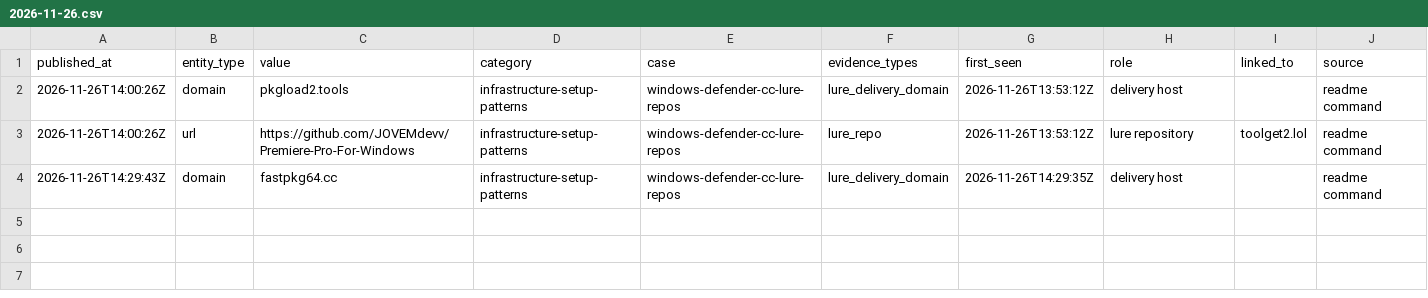
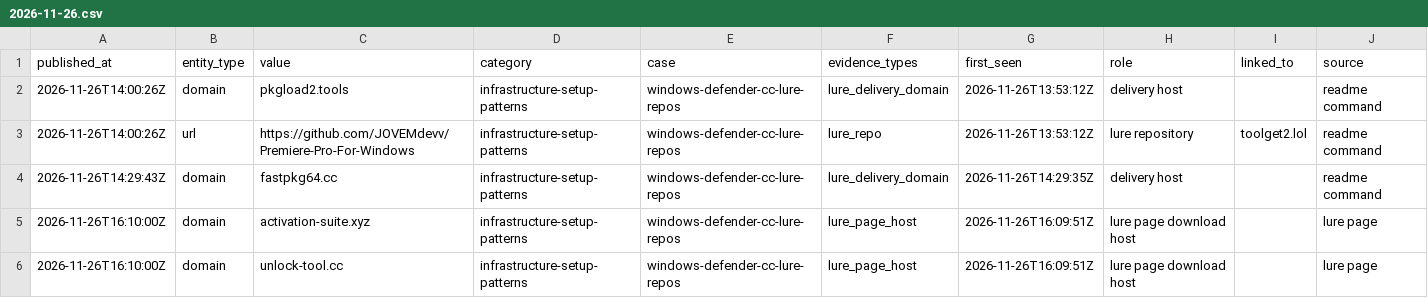
Before and after one commit to scoope3/groundwork, a CSV file: feed/2026-11-26.csv, drawn as a sheet; the diff names each change by its address in the sheet, - before the commit and + after, or states it on an @@ line.

```diff
--- a/feed/2026-11-26.csv
+++ b/feed/2026-11-26.csv
+row 5: 2026-11-26T16:10:00Z | domain | activation-suite.xyz | infrastructure-setup-patterns | windows-defender-cc-lure-repos | lure_page_host | 2026-11-26T16:09:51Z | lure page download host |  | lure page
+row 6: 2026-11-26T16:10:00Z | domain | unlock-tool.cc | infrastructure-setup-patterns | windows-defender-cc-lure-repos | lure_page_host | 2026-11-26T16:09:51Z | lure page download host |  | lure page
```
Also changed, not shown: cases/windows-defender-cc-lure-repos/indicators.csv, feed/rolling-30d.csv, 5 other files.
